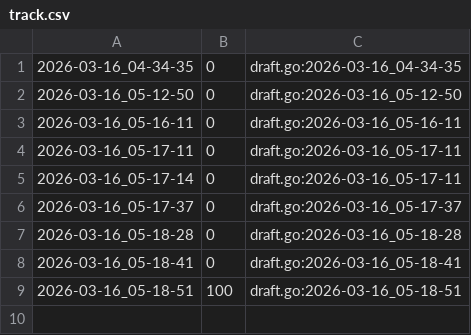
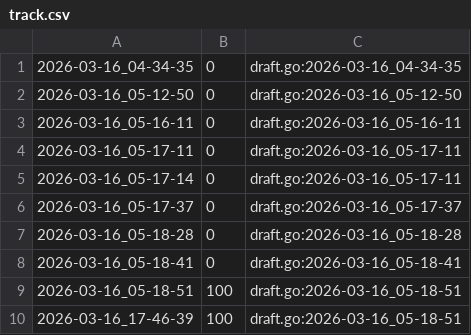
Before and after one commit to qxcode-course/fup-dd-playground-GilvanFilhote, a CSV file: .tko/track/fup@sobrou/track.csv, drawn as a sheet; the diff names each change by its address in the sheet, - before the commit and + after, or states it on an @@ line.

```diff
--- a/.tko/track/fup@sobrou/track.csv
+++ b/.tko/track/fup@sobrou/track.csv
+row 10: 2026-03-16_17-46-39 | 100 | draft.go:2026-03-16_05-18-51
```
Also changed, not shown: 7 other files.
